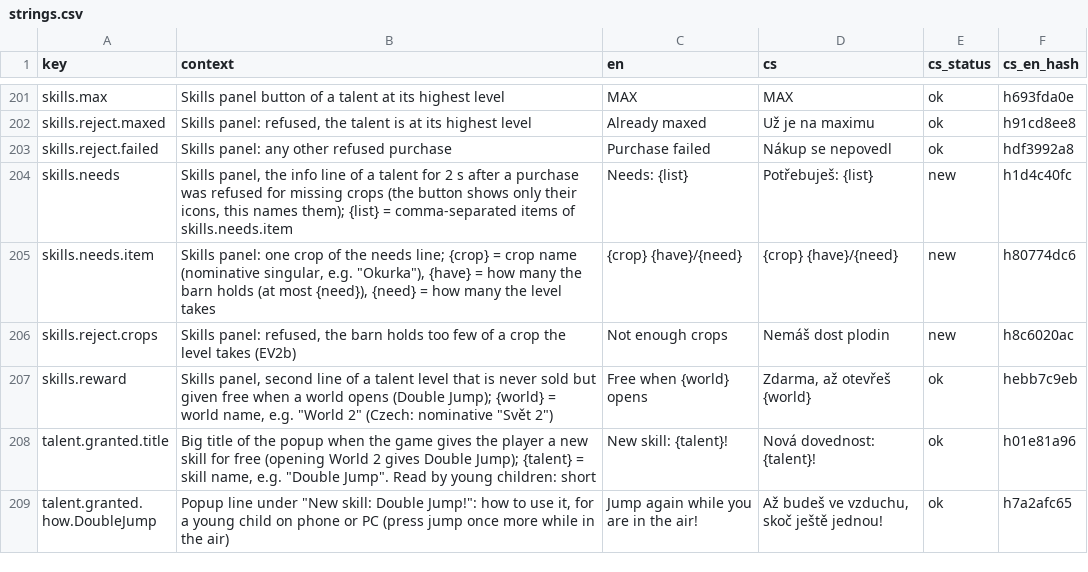
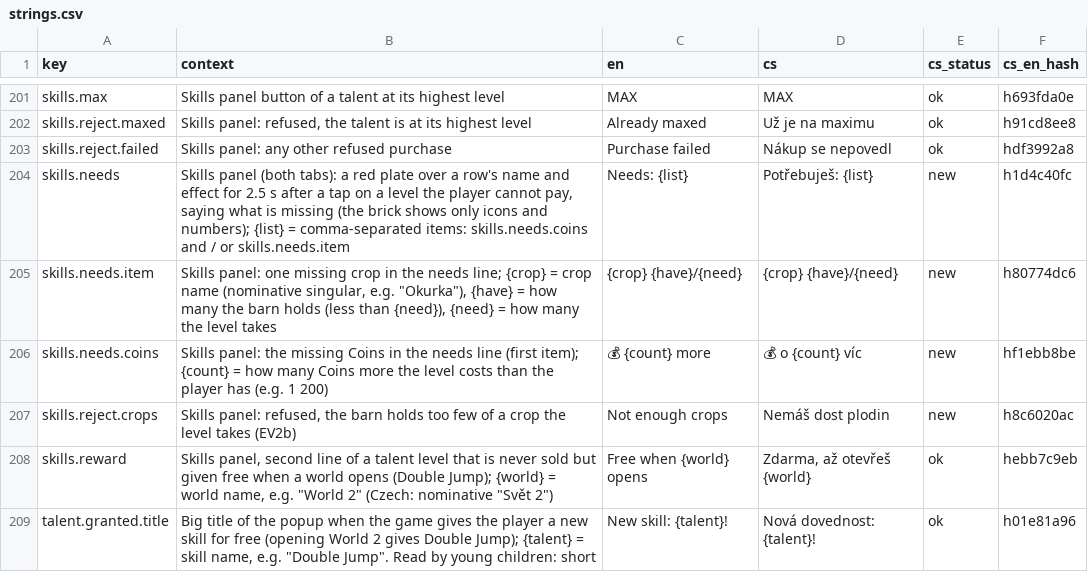
Before and after one commit to ales-re-sources/Pawvest, a CSV file: localization/strings.csv, drawn as a sheet; only a part is shown, gaps mark what is left out; the shorter side is filled out with more unchanged rows.

```diff
--- a/localization/strings.csv
+++ b/localization/strings.csv
@@ -203,4 +203,5 @@ skills.reject.maxed,"Skills panel: refused, the talent is at its highest level",
 skills.reject.failed,Skills panel: any other refused purchase,Purchase failed,Nákup se nepovedl,ok,hdf3992a8
-skills.needs,"Skills panel, the info line of a talent for 2 s after a purchase was refused for missing crops (the button shows only their icons, this names them); {list} = comma-separated items of skills.needs.item",Needs: {list},Potřebuješ: {list},new,h1d4c40fc
-skills.needs.item,"Skills panel: one crop of the needs line; {crop} = crop name (nominative singular, e.g. ""Okurka""), {have} = how many the barn holds (at most {need}), {need} = how many the level takes",{crop} {have}/{need},{crop} {have}/{need},new,h80774dc6
+skills.needs,"Skills panel (both tabs): a red plate over a row's name and effect for 2.5 s after a tap on a level the player cannot pay, saying what is missing (the brick shows only icons and numbers); {list} = comma-separated items: skills.needs.coins and / or skills.needs.item",Needs: {list},Potřebuješ: {list},new,h1d4c40fc
+skills.needs.item,"Skills panel: one missing crop in the needs line; {crop} = crop name (nominative singular, e.g. ""Okurka""), {have} = how many the barn holds (less than {need}), {need} = how many the level takes",{crop} {have}/{need},{crop} {have}/{need},new,h80774dc6
+skills.needs.coins,Skills panel: the missing Coins in the needs line (first item); {count} = how many Coins more the level costs than the player has (e.g. 1 200),💰 {count} more,💰 o {count} víc,new,hf1ebb8be
 skills.reject.crops,"Skills panel: refused, the barn holds too few of a crop the level takes (EV2b)",Not enough crops,Nemáš dost plodin,new,h8c6020ac
```
Also changed, not shown: 9 other files.
